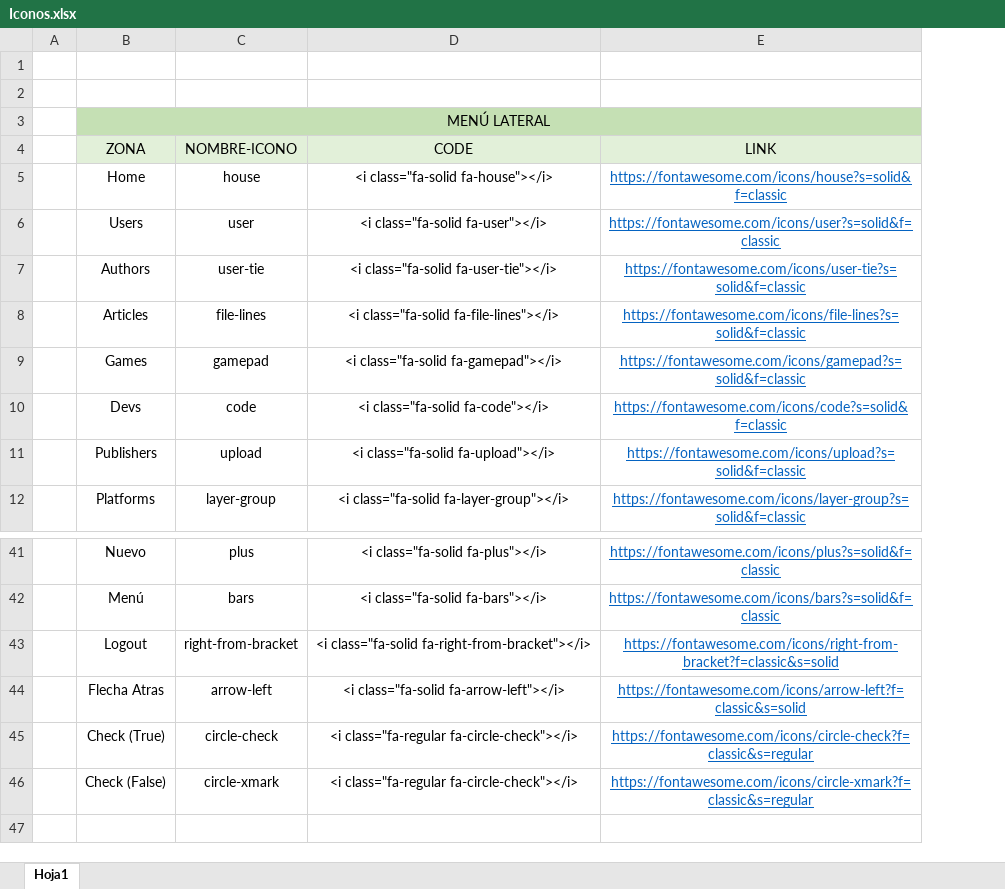
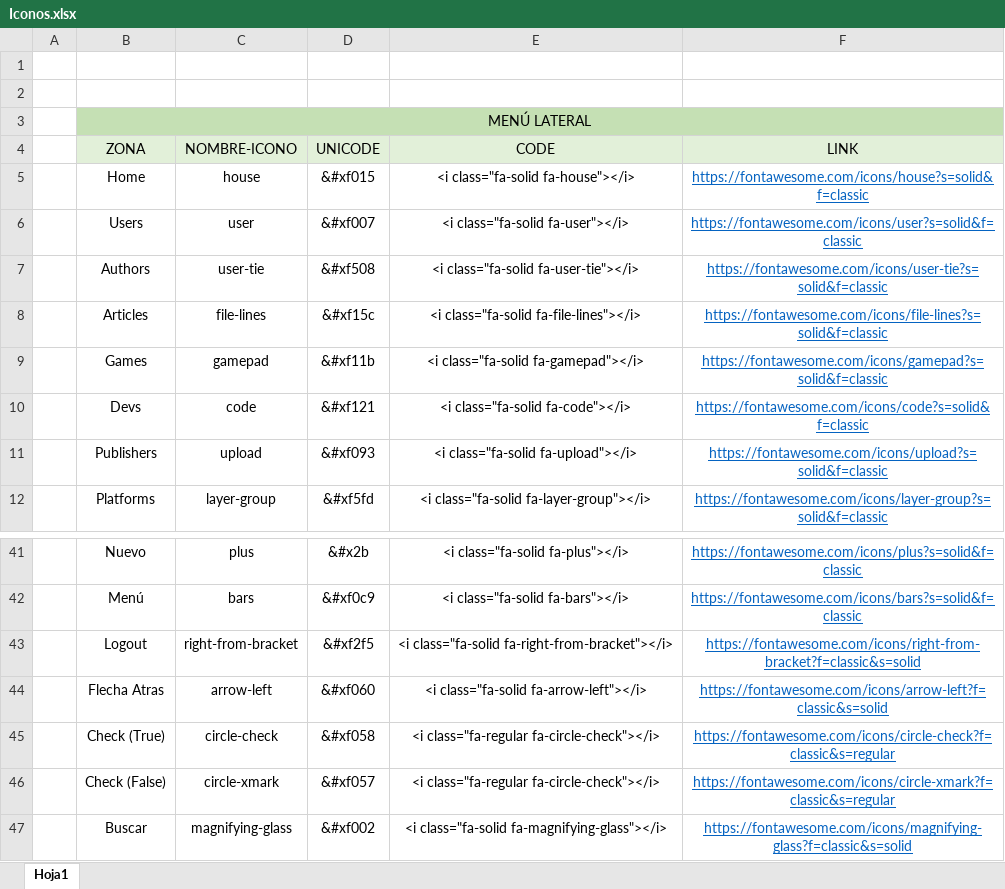
Before and after one commit to Lionekros/GamerNest, an Excel workbook: Moqup/Iconos.xlsx, sheet Hoja1, drawn as a sheet; only a part is shown, gaps mark what is left out; values as stored, in another font and other column widths than the file's, no borders; the diff names each change by its address in the sheet, - before the commit and + after, or states it on an @@ line.

```diff
--- a/Moqup/Iconos.xlsx (sheet Hoja1)
+++ b/Moqup/Iconos.xlsx (sheet Hoja1)
+column D, rows 4-12: UNICODE | &#xf015 | &#xf007 | &#xf508 | &#xf15c | &#xf11b | &#xf121 | &#xf093 | &#xf5fd; rows 41-46: &#x2b | &#xf0c9 | &#xf2f5 | &#xf060 | &#xf058 | &#xf057
+row 47:  | Buscar | magnifying-glass | &#xf002 | <i class="fa-solid fa-magnifying-glass"></i> | https://fontawesome.com/icons/magnifying-glass?f=classic&s=solid
```
Also changed, not shown: 9 other files.
